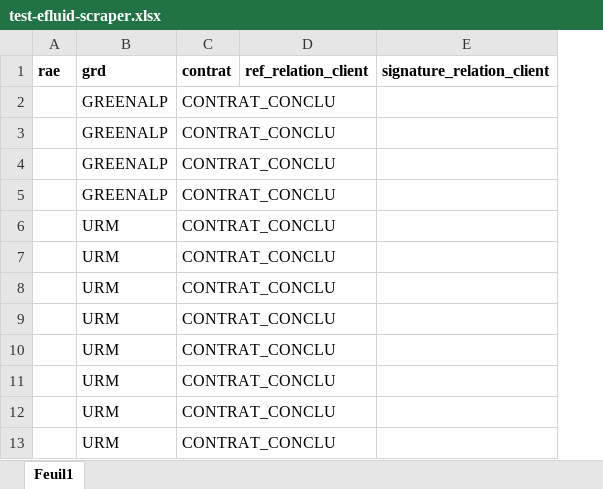
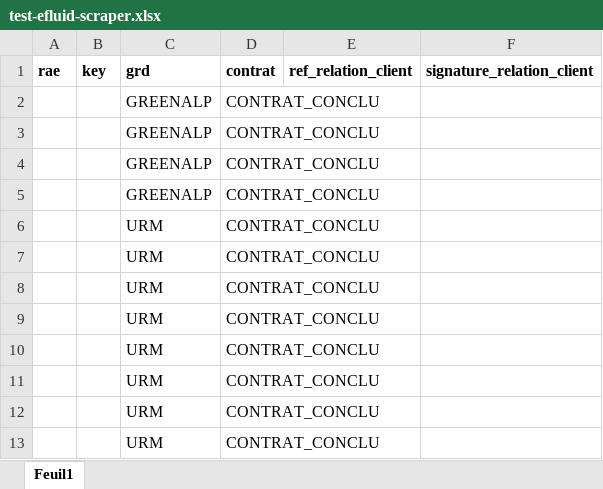
Before and after one commit to onesse/efluid-scraper, an Excel workbook: efluidscraper/efluidscraper/examples/test-efluid-scraper.xlsx, sheet Feuil1, drawn as a sheet; only a part is shown; values as stored, in another font and other column widths than the file's, no borders; conditional formats not drawn; the diff names each change by its address in the sheet, - before the commit and + after, or states it on an @@ line.

Commit message:
Modification template

```diff
--- a/efluidscraper/efluidscraper/examples/test-efluid-scraper.xlsx (sheet Feuil1)
+++ b/efluidscraper/efluidscraper/examples/test-efluid-scraper.xlsx (sheet Feuil1)
+column B (key), empty
```
